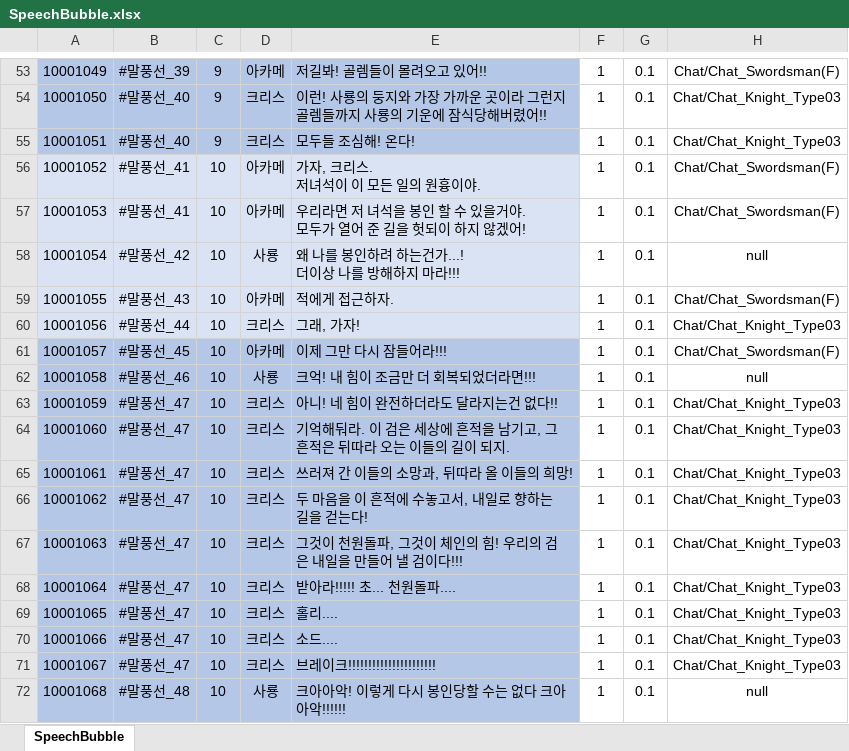
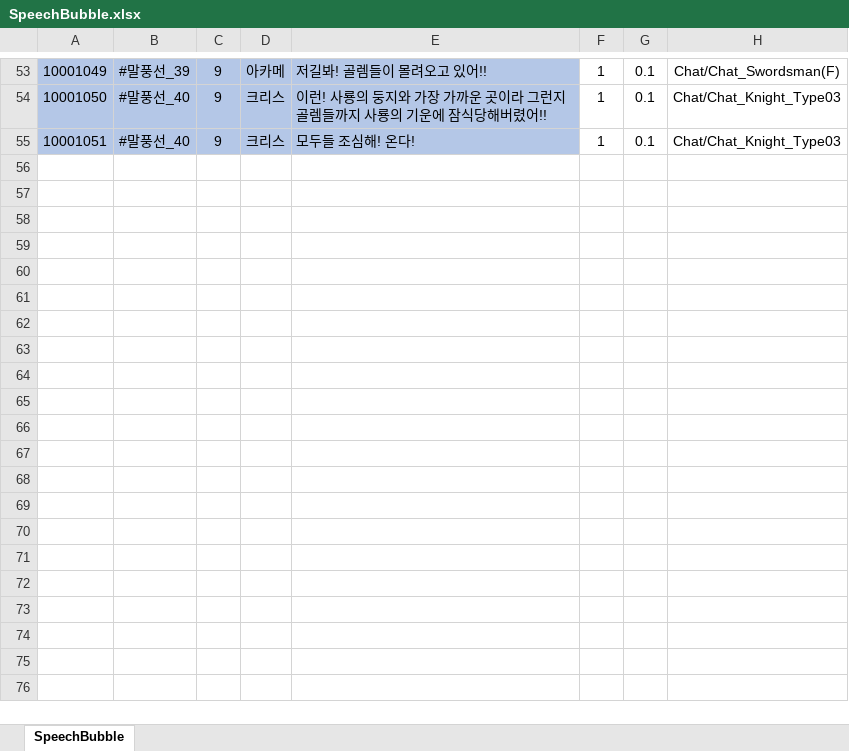
Before and after one commit to stayr8/Chain_Of_Heroes, an Excel workbook: Chain.of.Heroes/Tools/done/SpeechBubble.xlsx, sheet SpeechBubble, drawn as a sheet; only a part is shown, gaps mark what is left out; values as stored, in another font and other column widths than the file's, no borders; ↵ is a line break in a cell; the diff covers the shown part only; the diff names each change by its address in the sheet, - before the commit and + after, or states it on an @@ line.

```diff
--- a/Chain.of.Heroes/Tools/done/SpeechBubble.xlsx (sheet SpeechBubble)
+++ b/Chain.of.Heroes/Tools/done/SpeechBubble.xlsx (sheet SpeechBubble)
-row 56: 10001052 | #말풍선_41 | 10 | 아카메 | 가자, 크리스. ↵ 저녀석이 이 모든 일의 원흉이야. | 1 | 0.1 | Chat/Chat_Swordsman(F)
-row 57: 10001053 | #말풍선_41 | 10 | 아카메 | 우리라면 저 녀석을 봉인 할 수 있을거야. ↵ 모두가 열어 준 길을 헛되이 하지 않겠어! | 1 | 0.1 | Chat/Chat_Swordsman(F)
-row 58: 10001054 | #말풍선_42 | 10 | 사룡 | 왜 나를 봉인하려 하는건가...! ↵ 더이상 나를 방해하지 마라!!! | 1 | 0.1 | null
-row 59: 10001055 | #말풍선_43 | 10 | 아카메 | 적에게 접근하자. | 1 | 0.1 | Chat/Chat_Swordsman(F)
-row 60: 10001056 | #말풍선_44 | 10 | 크리스 | 그래, 가자! | 1 | 0.1 | Chat/Chat_Knight_Type03
-row 61: 10001057 | #말풍선_45 | 10 | 아카메 | 이제 그만 다시 잠들어라!!! | 1 | 0.1 | Chat/Chat_Swordsman(F)
-row 62: 10001058 | #말풍선_46 | 10 | 사룡 | 크억! 내 힘이 조금만 더 회복되었더라면!!! | 1 | 0.1 | null
-row 63: 10001059 | #말풍선_47 | 10 | 크리스 | 아니! 네 힘이 완전하더라도 달라지는건 없다!! | 1 | 0.1 | Chat/Chat_Knight_Type03
-row 64: 10001060 | #말풍선_47 | 10 | 크리스 | 기억해둬라. 이 검은 세상에 흔적을 남기고, 그 흔적은 뒤따라 오는 이들의 길이 되지. | 1 | 0.1 | Chat/Chat_Knight_Type03
-row 65: 10001061 | #말풍선_47 | 10 | 크리스 | 쓰러져 간 이들의 소망과, 뒤따라 올 이들의 희망! | 1 | 0.1 | Chat/Chat_Knight_Type03
-row 66: 10001062 | #말풍선_47 | 10 | 크리스 | 두 마음을 이 흔적에 수놓고서, 내일로 향하는 길을 걷는다! | 1 | 0.1 | Chat/Chat_Knight_Type03
-row 67: 10001063 | #말풍선_47 | 10 | 크리스 | 그것이 천원돌파, 그것이 체인의 힘! 우리의 검은 내일을 만들어 낼 검이다!!! | 1 | 0.1 | Chat/Chat_Knight_Type03
-row 68: 10001064 | #말풍선_47 | 10 | 크리스 | 받아라!!!!! 초... 천원돌파.... | 1 | 0.1 | Chat/Chat_Knight_Type03
-row 69: 10001065 | #말풍선_47 | 10 | 크리스 | 홀리.... | 1 | 0.1 | Chat/Chat_Knight_Type03
-row 70: 10001066 | #말풍선_47 | 10 | 크리스 | 소드.... | 1 | 0.1 | Chat/Chat_Knight_Type03
-row 71: 10001067 | #말풍선_47 | 10 | 크리스 | 브레이크!!!!!!!!!!!!!!!!!!!!!! | 1 | 0.1 | Chat/Chat_Knight_Type03
-row 72: 10001068 | #말풍선_48 | 10 | 사룡 | 크아아악! 이렇게 다시 봉인당할 수는 없다 크아아악!!!!!! | 1 | 0.1 | null
```
Also changed, not shown: 15 edited cells and cell formats elsewhere in this sheet, Chain.of.Heroes/Tools/done/WorldMapData.xlsx, 11 other files.
